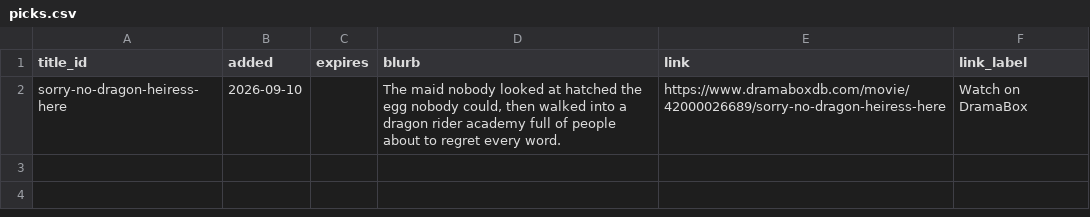
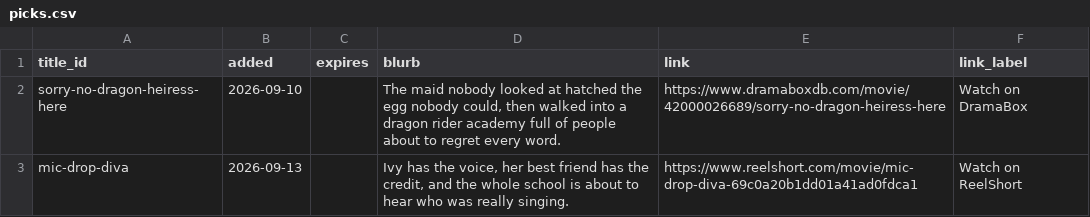
Before and after one commit to Cyanjb/dramaeverafter, a CSV file: data/picks.csv, drawn as a sheet.

```diff
--- a/data/picks.csv
+++ b/data/picks.csv
@@ -2 +2,2 @@ title_id,added,expires,blurb,link,link_label
 sorry-no-dragon-heiress-here,2026-09-10,,"The maid nobody looked at hatched the egg nobody could, then walked into a dragon rider academy full of people about to regret every word.",https://www.dramaboxdb.com/movie/42000026689/sorry-no-dragon-heiress-here,Watch on DramaBox
+mic-drop-diva,2026-09-13,,"Ivy has the voice, her best friend has the credit, and the whole school is about to hear who was really singing.",https://www.reelshort.com/movie/mic-drop-diva-69c0a20b1dd01a41ad0fdca1,Watch on ReelShort
```
Also changed, not shown: data/credits.csv, 17 other files.
